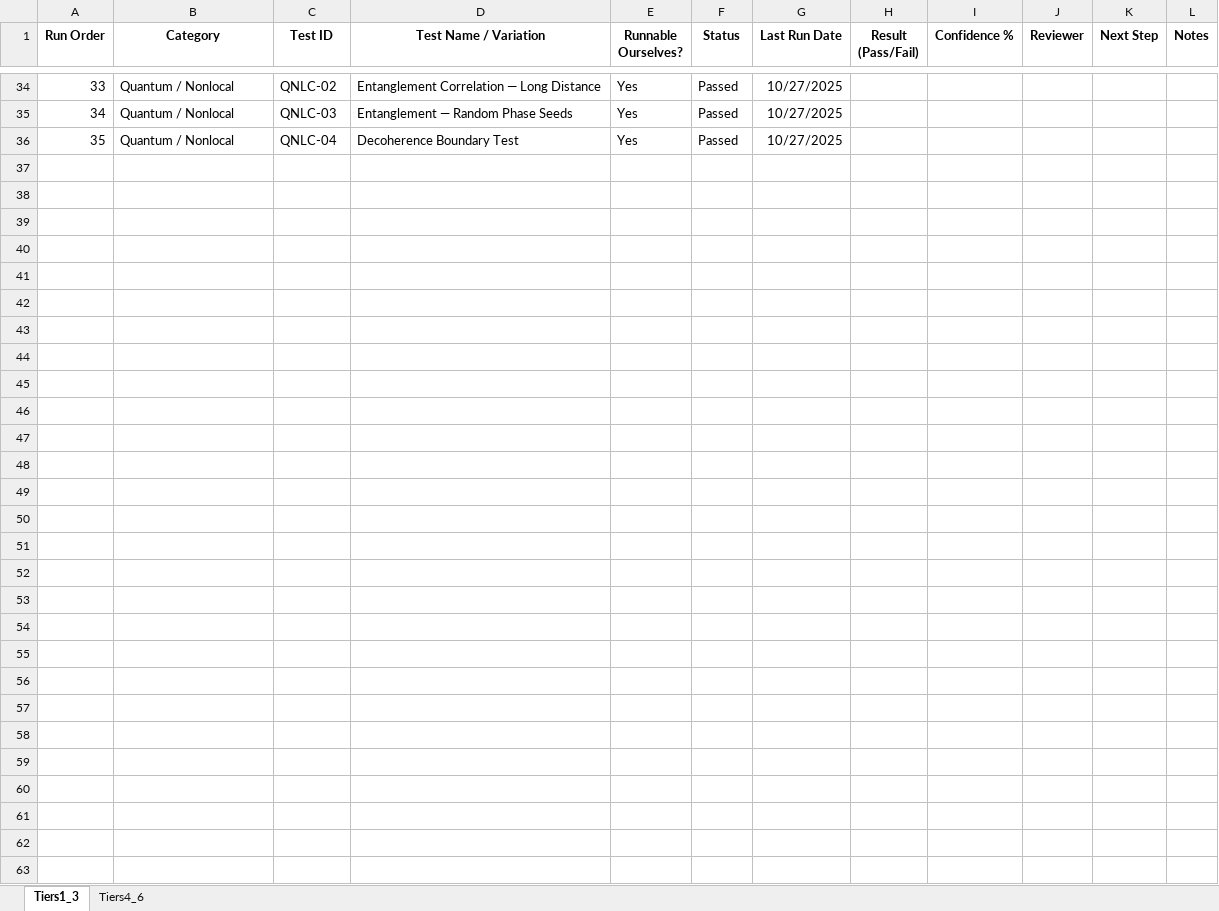
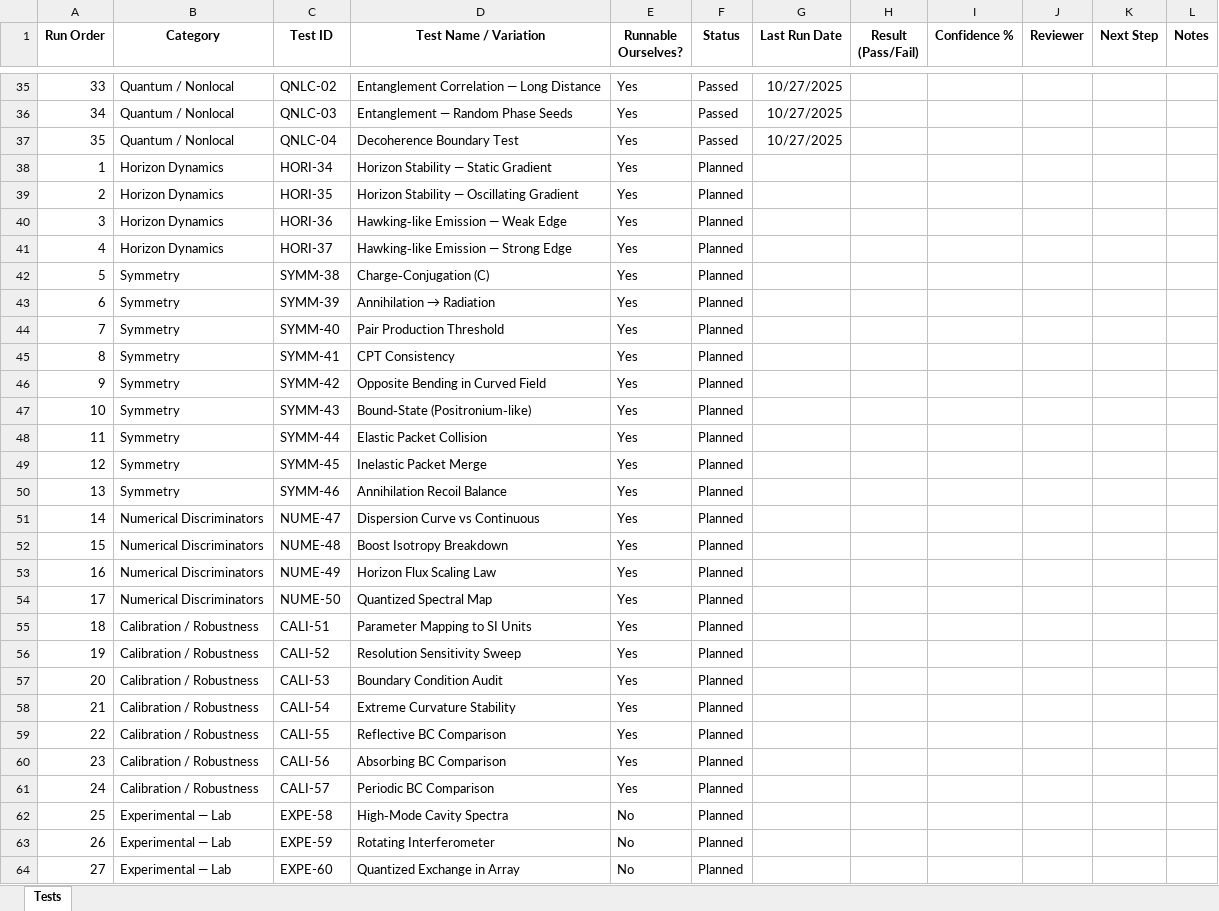
Before and after one commit to gpartin/LFM, an Excel workbook: documents/LFM_Test_Plan.xlsx, sheet Tests, drawn as a sheet; only a part is shown, gaps mark what is left out; values as stored, in another font and other column widths than the file's, no borders; addresses are those after the commit; the diff covers the shown part only; the diff names each change by its address in the sheet, - before the commit and + after, or states it on an @@ line.

```diff
--- a/documents/LFM_Test_Plan.xlsx (sheet Tests)
+++ b/documents/LFM_Test_Plan.xlsx (sheet Tests)
-sheet tab: Tiers1_3
+sheet tab: Tests
-sheet tab: Tiers4_6
-row 38: (empty)
+row 38: 1 | Horizon Dynamics | HORI-34 | Horizon Stability — Static Gradient | Yes | Planned
-row 39: (empty)
+row 39: 2 | Horizon Dynamics | HORI-35 | Horizon Stability — Oscillating Gradient | Yes | Planned
-row 40: (empty)
+row 40: 3 | Horizon Dynamics | HORI-36 | Hawking‑like Emission — Weak Edge | Yes | Planned
-row 41: (empty)
+row 41: 4 | Horizon Dynamics | HORI-37 | Hawking‑like Emission — Strong Edge | Yes | Planned
-row 42: (empty)
+row 42: 5 | Symmetry | SYMM-38 | Charge‑Conjugation (C) | Yes | Planned
-row 43: (empty)
+row 43: 6 | Symmetry | SYMM-39 | Annihilation → Radiation | Yes | Planned
-row 44: (empty)
+row 44: 7 | Symmetry | SYMM-40 | Pair Production Threshold | Yes | Planned
-row 45: (empty)
+row 45: 8 | Symmetry | SYMM-41 | CPT Consistency | Yes | Planned
-row 46: (empty)
+row 46: 9 | Symmetry | SYMM-42 | Opposite Bending in Curved Field | Yes | Planned
-row 47: (empty)
+row 47: 10 | Symmetry | SYMM-43 | Bound‑State (Positronium‑like) | Yes | Planned
-row 48: (empty)
+row 48: 11 | Symmetry | SYMM-44 | Elastic Packet Collision | Yes | Planned
-row 49: (empty)
+row 49: 12 | Symmetry | SYMM-45 | Inelastic Packet Merge | Yes | Planned
-row 50: (empty)
+row 50: 13 | Symmetry | SYMM-46 | Annihilation Recoil Balance | Yes | Planned
-row 51: (empty)
+row 51: 14 | Numerical Discriminators | NUME-47 | Dispersion Curve vs Continuous | Yes | Planned
-row 52: (empty)
+row 52: 15 | Numerical Discriminators | NUME-48 | Boost Isotropy Breakdown | Yes | Planned
-row 53: (empty)
+row 53: 16 | Numerical Discriminators | NUME-49 | Horizon Flux Scaling Law | Yes | Planned
-row 54: (empty)
+row 54: 17 | Numerical Discriminators | NUME-50 | Quantized Spectral Map | Yes | Planned
-row 55: (empty)
+row 55: 18 | Calibration / Robustness | CALI-51 | Parameter Mapping to SI Units | Yes | Planned
-row 56: (empty)
+row 56: 19 | Calibration / Robustness | CALI-52 | Resolution Sensitivity Sweep | Yes | Planned
-row 57: (empty)
+row 57: 20 | Calibration / Robustness | CALI-53 | Boundary Condition Audit | Yes | Planned
-row 58: (empty)
+row 58: 21 | Calibration / Robustness | CALI-54 | Extreme Curvature Stability | Yes | Planned
-row 59: (empty)
+row 59: 22 | Calibration / Robustness | CALI-55 | Reflective BC Comparison | Yes | Planned
-row 60: (empty)
+row 60: 23 | Calibration / Robustness | CALI-56 | Absorbing BC Comparison | Yes | Planned
-row 61: (empty)
+row 61: 24 | Calibration / Robustness | CALI-57 | Periodic BC Comparison | Yes | Planned
-row 62: (empty)
+row 62: 25 | Experimental — Lab | EXPE-58 | High‑Mode Cavity Spectra | No | Planned
-row 63: (empty)
+row 63: 26 | Experimental — Lab | EXPE-59 | Rotating Interferometer | No | Planned
-row 64: (empty)
+row 64: 27 | Experimental — Lab | EXPE-60 | Quantized Exchange in Array | No | Planned
```
Also changed, not shown: 1 added row, 1 removed row and 82 edited cells elsewhere in this sheet, formulas that keep their value, 4 other files.
